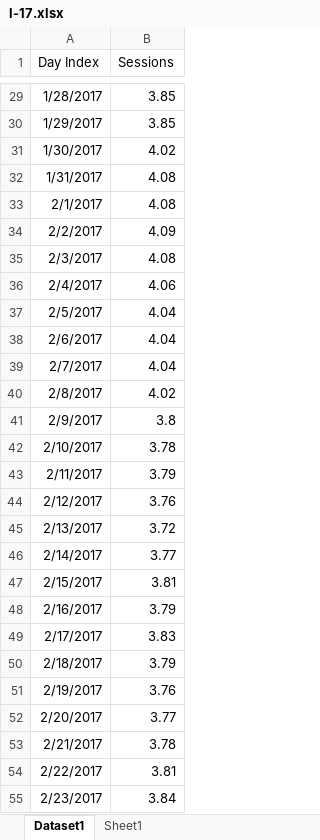
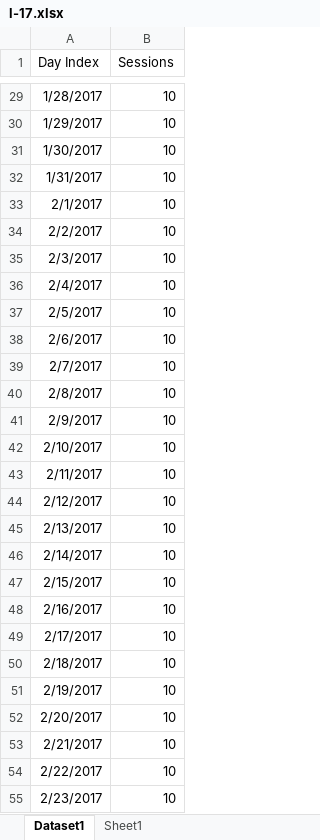
Before and after one commit to vsaenger/test, an Excel workbook: l-17.xlsx, sheet Dataset1, drawn as a sheet; only a part is shown, gaps mark what is left out; values as stored, in another font and other column widths than the file's, no borders; the diff covers the shown part only; the diff names each change by its address in the sheet, - before the commit and + after, or states it on an @@ line.

```diff
--- a/l-17.xlsx (sheet Dataset1)
+++ b/l-17.xlsx (sheet Dataset1)
-B29:B30 (Sessions): 3.85
+B29:B30 (Sessions): 10
-B31 (Sessions): 4.02
+B31 (Sessions): 10
-B32:B33 (Sessions): 4.08
+B32:B33 (Sessions): 10
-B34 (Sessions): 4.09
+B34 (Sessions): 10
-B35 (Sessions): 4.08
+B35 (Sessions): 10
-B36 (Sessions): 4.06
+B36 (Sessions): 10
-B37:B39 (Sessions): 4.04
+B37:B39 (Sessions): 10
-B40 (Sessions): 4.02
+B40 (Sessions): 10
-B41 (Sessions): 3.8
+B41 (Sessions): 10
-B42 (Sessions): 3.78
+B42 (Sessions): 10
-B43 (Sessions): 3.79
+B43 (Sessions): 10
-B44 (Sessions): 3.76
+B44 (Sessions): 10
-B45 (Sessions): 3.72
+B45 (Sessions): 10
-B46 (Sessions): 3.77
+B46 (Sessions): 10
-B47 (Sessions): 3.81
+B47 (Sessions): 10
-B48 (Sessions): 3.79
+B48 (Sessions): 10
-B49 (Sessions): 3.83
+B49 (Sessions): 10
-B50 (Sessions): 3.79
+B50 (Sessions): 10
-B51 (Sessions): 3.76
+B51 (Sessions): 10
-B52 (Sessions): 3.77
+B52 (Sessions): 10
-B53 (Sessions): 3.78
+B53 (Sessions): 10
-B54 (Sessions): 3.81
+B54 (Sessions): 10
-B55 (Sessions): 3.84
+B55 (Sessions): 10
```
Also changed, not shown: 319 edited cells elsewhere in this sheet.
